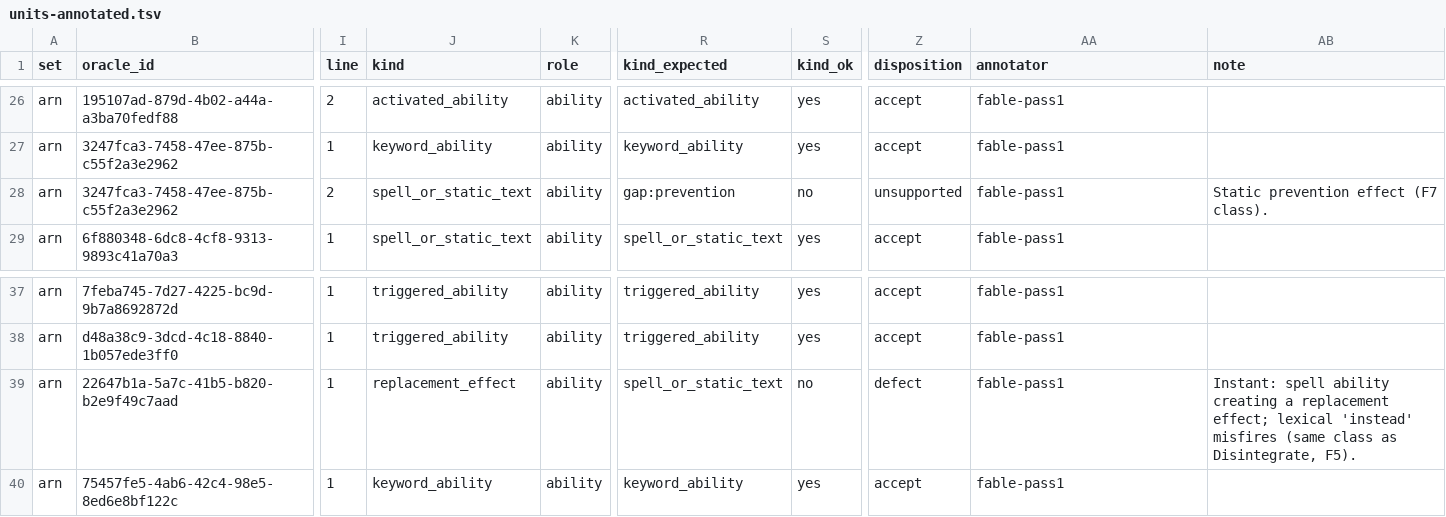
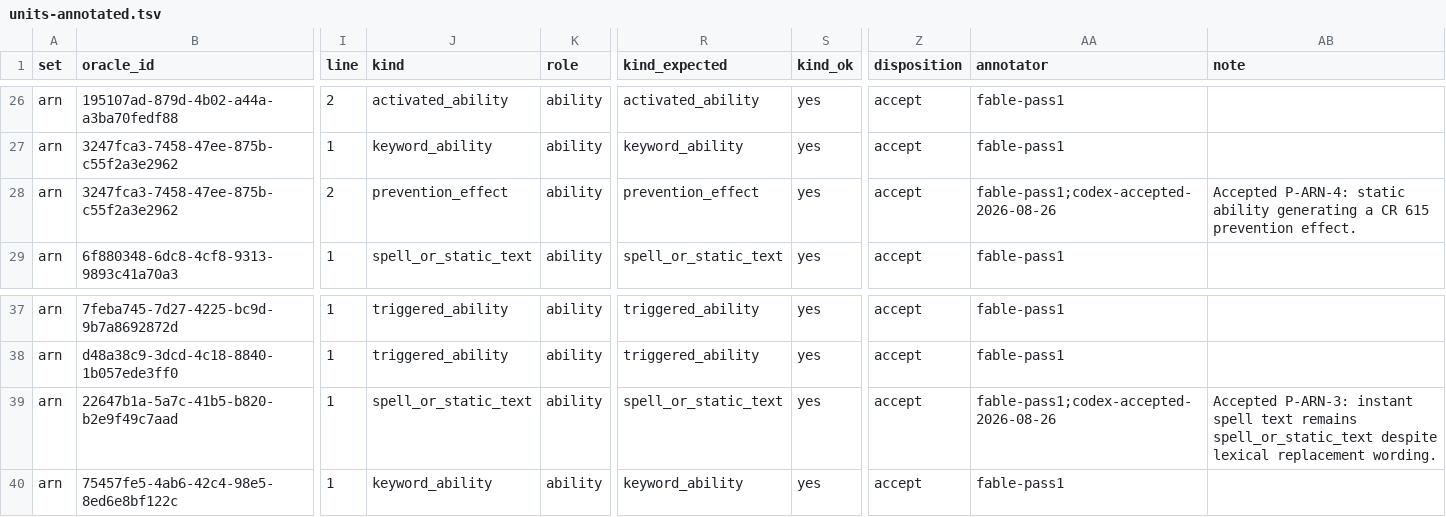
Before and after one commit to Avidiyah/MTG-Frontier-Research, a TSV file: docs/audits/arn/units-annotated.tsv, drawn as a sheet; only a part is shown, gaps mark what is left out; the diff covers the shown part only; the diff names each change by its address in the sheet, - before the commit and + after, or states it on an @@ line.

```diff
--- a/docs/audits/arn/units-annotated.tsv
+++ b/docs/audits/arn/units-annotated.tsv
-J28 (kind): spell_or_static_text
+J28 (kind): prevention_effect
-R28 (kind_expected): gap:prevention
+R28 (kind_expected): prevention_effect
-S28 (kind_ok): no
+S28 (kind_ok): yes
-Z28 (disposition): unsupported
+Z28 (disposition): accept
-AA28 (annotator): fable-pass1
+AA28 (annotator): fable-pass1;codex-accepted-2026-08-26
-AB28 (note): Static prevention effect (F7 class).
+AB28 (note): Accepted P-ARN-4: static ability generating a CR 615 prevention effect.
-J39 (kind): replacement_effect
+J39 (kind): spell_or_static_text
-S39 (kind_ok): no
+S39 (kind_ok): yes
-Z39 (disposition): defect
+Z39 (disposition): accept
-AA39 (annotator): fable-pass1
+AA39 (annotator): fable-pass1;codex-accepted-2026-08-26
-AB39 (note): Instant: spell ability creating a replacement effect; lexical 'instead' misfires (same class as Disintegrate, F5).
+AB39 (note): Accepted P-ARN-3: instant spell text remains spell_or_static_text despite lexical replacement wording.
```
Also changed, not shown: 3 added rows and 30 edited cells elsewhere in this file, docs/audits/arn/units-export.tsv, docs/audits/lea/units-annotated.tsv, 9 other files.
